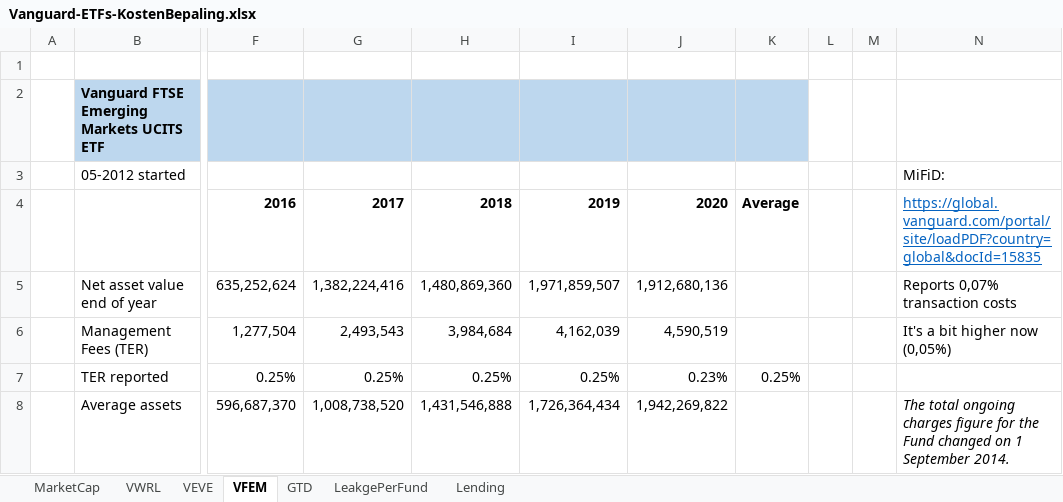
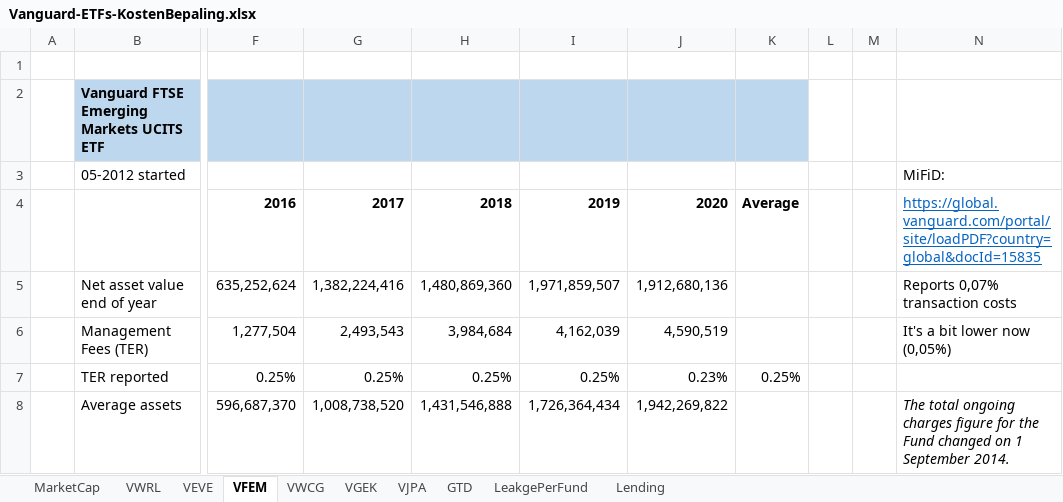
Before and after one commit to Jokerling45/indexfondsen, an Excel workbook: Vanguard EU/Vanguard-ETFs-KostenBepaling.xlsx, sheet VFEM, drawn as a sheet; only a part is shown, gaps mark what is left out; values as stored, in another font and other column widths than the file's, no borders; the diff names each change by its address in the sheet, - before the commit and + after, or states it on an @@ line.

```diff
--- a/Vanguard EU/Vanguard-ETFs-KostenBepaling.xlsx (sheet VFEM)
+++ b/Vanguard EU/Vanguard-ETFs-KostenBepaling.xlsx (sheet VFEM)
+sheet tab: VWCG
+sheet tab: VGEK
+sheet tab: VJPA
-N6: It's a bit higher now (0,05%)
+N6: It's a bit lower now (0,05%)
```
Also changed, not shown: sheet GTD, NationaleNederlanden/NN.xlsx, Vanguard US/Vanguard-US-KostenBepaling.xlsx, 1 other file.
